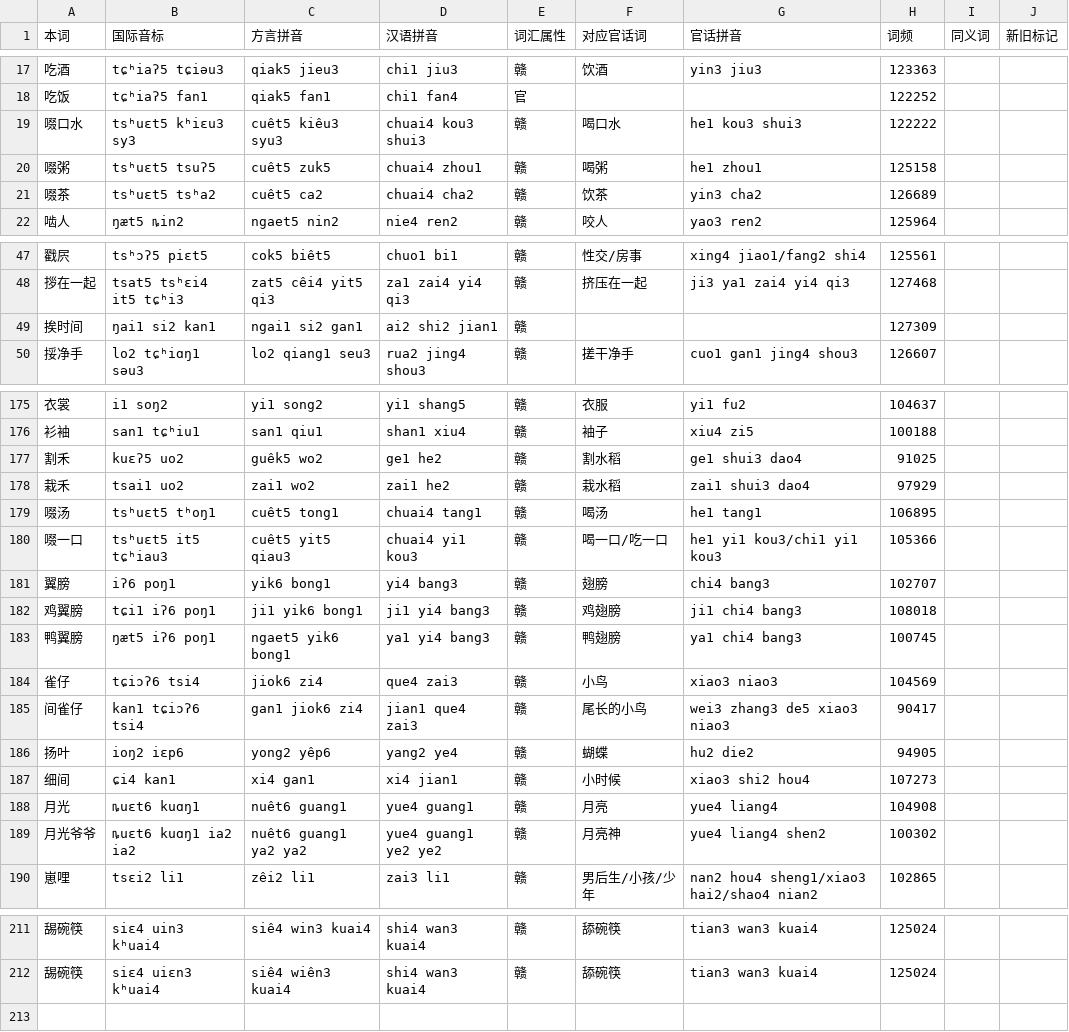
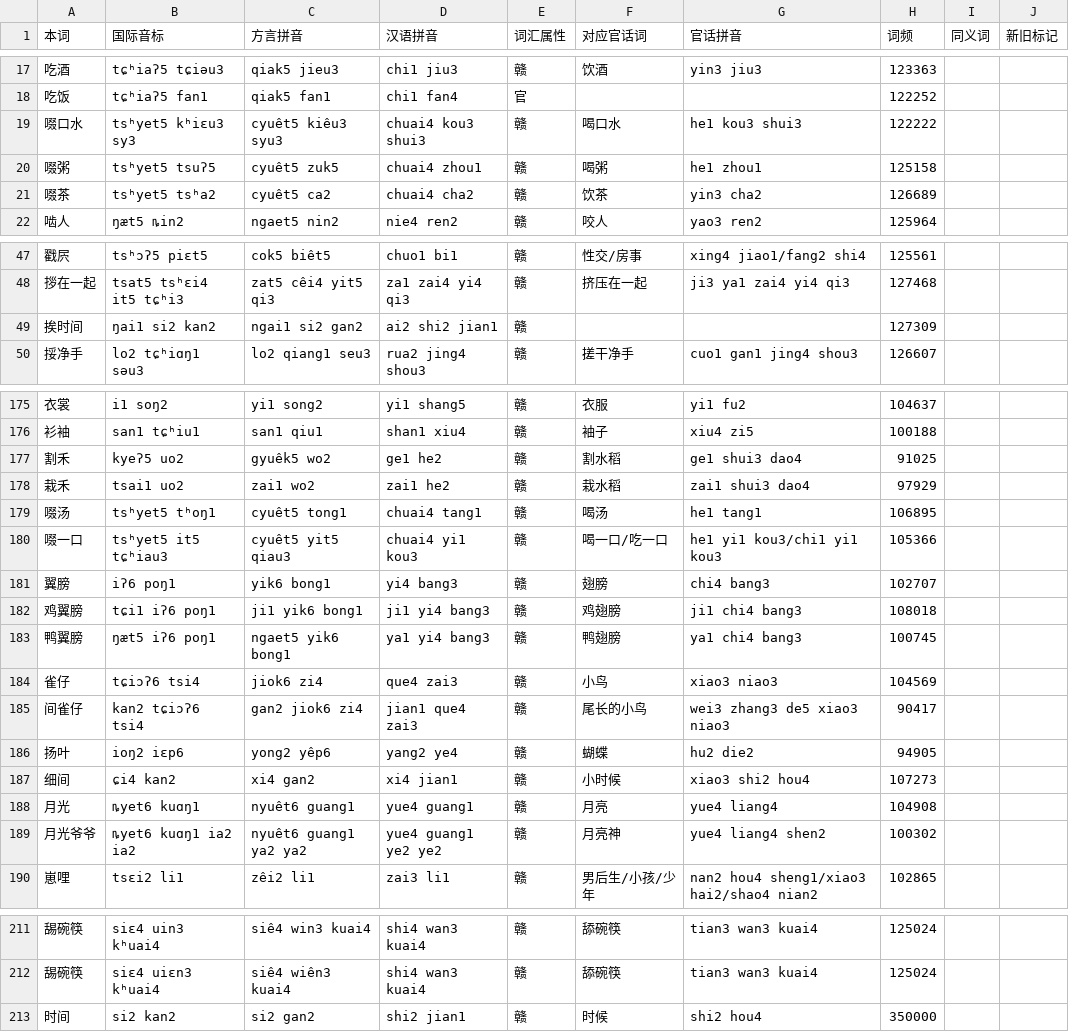
Before and after one commit to BrianIZKom1911/GonnyuGeneralIME, a TSV file: resources/regions/fungcen/dictionaries/gan_words.tsv, drawn as a sheet; only a part is shown, gaps mark what is left out; the diff covers the shown part only.

```diff
--- a/resources/regions/fungcen/dictionaries/gan_words.tsv
+++ b/resources/regions/fungcen/dictionaries/gan_words.tsv
@@ -18,5 +18,5 @@
 吃饭	tɕʰiaʔ5 fan1	qiak5 fan1	chi1 fan4	官			122252		
-啜口水	tsʰuɛt5 kʰiɛu3 sy3	cuêt5 kiêu3 syu3	chuai4 kou3 shui3	赣	喝口水	he1 kou3 shui3	122222		
-啜粥	tsʰuɛt5 tsuʔ5	cuêt5 zuk5	chuai4 zhou1	赣	喝粥	he1 zhou1	125158		
-啜茶	tsʰuɛt5 tsʰa2	cuêt5 ca2	chuai4 cha2	赣	饮茶	yin3 cha2	126689		
+啜口水	tsʰyet5 kʰiɛu3 sy3	cyuêt5 kiêu3 syu3	chuai4 kou3 shui3	赣	喝口水	he1 kou3 shui3	122222		
+啜粥	tsʰyet5 tsuʔ5	cyuêt5 zuk5	chuai4 zhou1	赣	喝粥	he1 zhou1	125158		
+啜茶	tsʰyet5 tsʰa2	cyuêt5 ca2	chuai4 cha2	赣	饮茶	yin3 cha2	126689		
 啮人	ŋæt5 ȵin2	ngaet5 nin2	nie4 ren2	赣	咬人	yao3 ren2	125964		
@@ -48,3 +48,3 @@
 拶在一起	tsat5 tsʰɛi4 it5 tɕʰi3	zat5 cêi4 yit5 qi3	za1 zai4 yi4 qi3	赣	挤压在一起	ji3 ya1 zai4 yi4 qi3	127468		
-挨时间	ŋai1 si2 kan1	ngai1 si2 gan1	ai2 shi2 jian1	赣			127309		
+挨时间	ŋai1 si2 kan2	ngai1 si2 gan2	ai2 shi2 jian1	赣			127309		
 挼净手	lo2 tɕʰiɑŋ1 səu3	lo2 qiang1 seu3	rua2 jing4 shou3	赣	搓干净手	cuo1 gan1 jing4 shou3	126607		
@@ -176,6 +176,6 @@
 衫袖	san1 tɕʰiu1	san1 qiu1	shan1 xiu4	赣	袖子	xiu4 zi5	100188		
-割禾	kuɛʔ5 uo2	guêk5 wo2	ge1 he2	赣	割水稻	ge1 shui3 dao4	91025		
+割禾	kyeʔ5 uo2	gyuêk5 wo2	ge1 he2	赣	割水稻	ge1 shui3 dao4	91025		
 栽禾	tsai1 uo2	zai1 wo2	zai1 he2	赣	栽水稻	zai1 shui3 dao4	97929		
-啜汤	tsʰuɛt5 tʰoŋ1	cuêt5 tong1	chuai4 tang1	赣	喝汤	he1 tang1	106895		
-啜一口	tsʰuɛt5 it5 tɕʰiau3	cuêt5 yit5 qiau3	chuai4 yi1 kou3	赣	喝一口/吃一口	he1 yi1 kou3/chi1 yi1 kou3	105366		
+啜汤	tsʰyet5 tʰoŋ1	cyuêt5 tong1	chuai4 tang1	赣	喝汤	he1 tang1	106895		
+啜一口	tsʰyet5 it5 tɕʰiau3	cyuêt5 yit5 qiau3	chuai4 yi1 kou3	赣	喝一口/吃一口	he1 yi1 kou3/chi1 yi1 kou3	105366		
 翼膀	iʔ6 poŋ1	yik6 bong1	yi4 bang3	赣	翅膀	chi4 bang3	102707		
@@ -184,7 +184,7 @@
 雀仔	tɕiɔʔ6 tsi4	jiok6 zi4	que4 zai3	赣	小鸟	xiao3 niao3	104569		
-间雀仔	kan1 tɕiɔʔ6 tsi4	gan1 jiok6 zi4	jian1 que4 zai3	赣	尾长的小鸟	wei3 zhang3 de5 xiao3 niao3	90417		
+间雀仔	kan2 tɕiɔʔ6 tsi4	gan2 jiok6 zi4	jian1 que4 zai3	赣	尾长的小鸟	wei3 zhang3 de5 xiao3 niao3	90417		
 扬叶	ioŋ2 iɛp6	yong2 yêp6	yang2 ye4	赣	蝴蝶	hu2 die2	94905		
-细间	ɕi4 kan1	xi4 gan1	xi4 jian1	赣	小时候	xiao3 shi2 hou4	107273		
-月光	ȵuɛt6 kuɑŋ1	nuêt6 guang1	yue4 guang1	赣	月亮	yue4 liang4	104908		
-月光爷爷	ȵuɛt6 kuɑŋ1 ia2 ia2	nuêt6 guang1 ya2 ya2	yue4 guang1 ye2 ye2	赣	月亮神	yue4 liang4 shen2	100302		
+细间	ɕi4 kan2	xi4 gan2	xi4 jian1	赣	小时候	xiao3 shi2 hou4	107273		
+月光	ȵyet6 kuɑŋ1	nyuêt6 guang1	yue4 guang1	赣	月亮	yue4 liang4	104908		
+月光爷爷	ȵyet6 kuɑŋ1 ia2 ia2	nyuêt6 guang1 ya2 ya2	yue4 guang1 ye2 ye2	赣	月亮神	yue4 liang4 shen2	100302		
 崽哩	tsɛi2 li1	zêi2 li1	zai3 li1	赣	男后生/小孩/少年	nan2 hou4 sheng1/xiao3 hai2/shao4 nian2	102865		
@@ -212 +212,2 @@
 舓碗筷	siɛ4 uiɛn3 kʰuai4	siê4 wiên3 kuai4	shi4 wan3 kuai4	赣	舔碗筷	tian3 wan3 kuai4	125024		
+时间	si2 kan2	si2 gan2	shi2 jian1	赣	时候	shi2 hou4	350000		
```
Also changed, not shown: 6 edited cells elsewhere in this file, resources/regions/fungcen/dictionaries/chars.tsv, resources/regions/fungcen/dictionaries/gan_chars.tsv, 1 other file.
